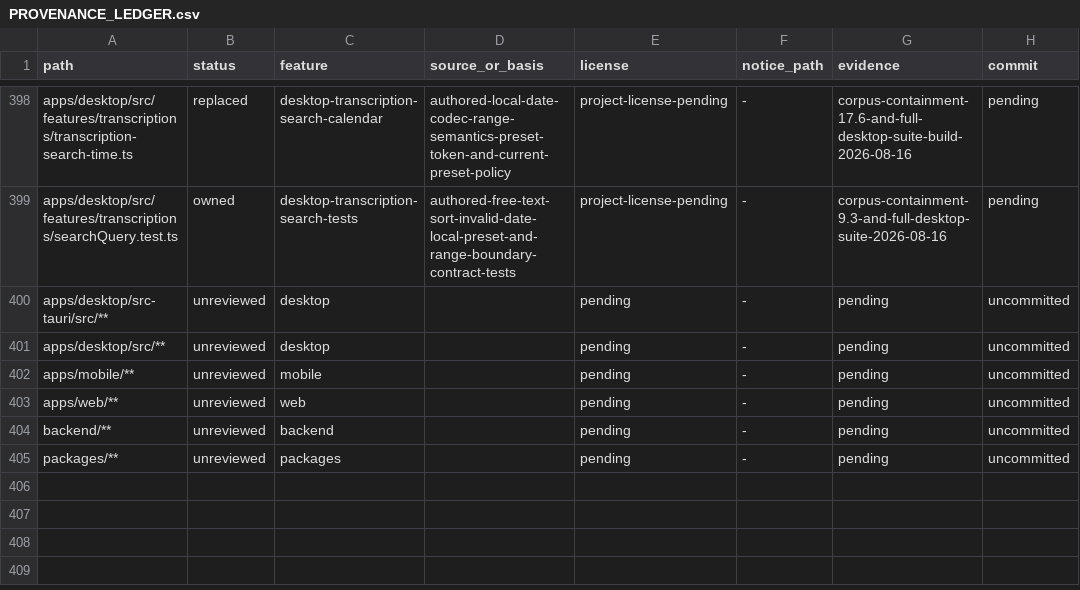
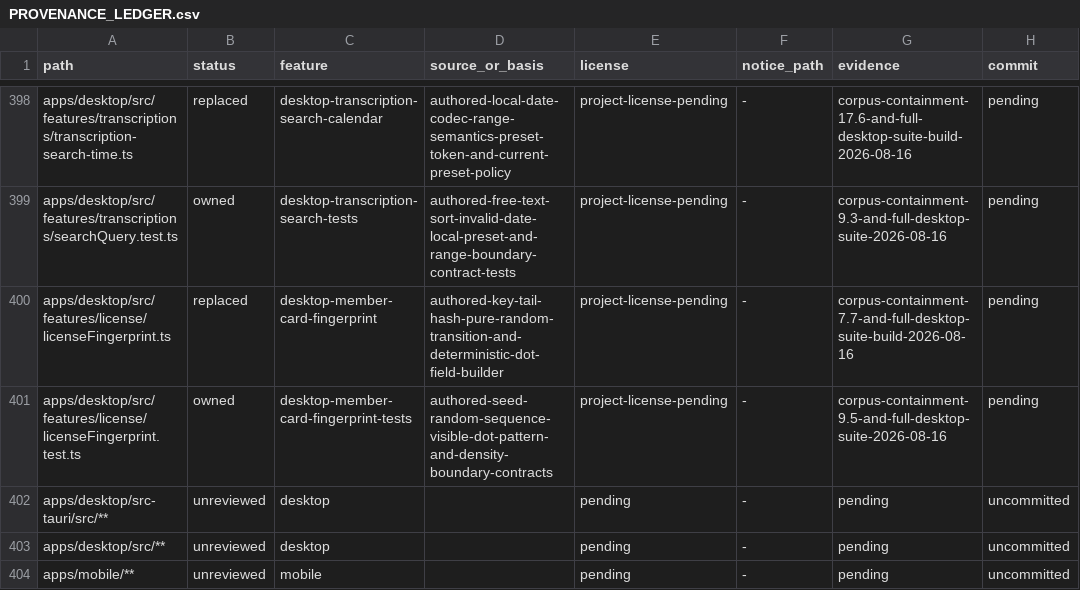
Before and after one commit to jamescardona11/looper, a CSV file: docs/rebuild/PROVENANCE_LEDGER.csv, drawn as a sheet; only a part is shown, gaps mark what is left out; the shorter side is filled out with more unchanged rows.

Commit message:
refactor(desktop): isolate member card fingerprint

```diff
--- a/docs/rebuild/PROVENANCE_LEDGER.csv
+++ b/docs/rebuild/PROVENANCE_LEDGER.csv
@@ -399,2 +399,4 @@ apps/desktop/src/features/transcriptions/transcription-search-time.ts,replaced,d
 apps/desktop/src/features/transcriptions/searchQuery.test.ts,owned,desktop-transcription-search-tests,authored-free-text-sort-invalid-date-local-preset-and-range-boundary-contract-tests,project-license-pending,-,corpus-containment-9.3-and-full-desktop-suite-2026-08-16,pending
+apps/desktop/src/features/license/licenseFingerprint.ts,replaced,desktop-member-card-fingerprint,authored-key-tail-hash-pure-random-transition-and-deterministic-dot-field-builder,project-license-pending,-,corpus-containment-7.7-and-full-desktop-suite-build-2026-08-16,pending
+apps/desktop/src/features/license/licenseFingerprint.test.ts,owned,desktop-member-card-fingerprint-tests,authored-seed-random-sequence-visible-dot-pattern-and-density-boundary-contracts,project-license-pending,-,corpus-containment-9.5-and-full-desktop-suite-2026-08-16,pending
 apps/desktop/src-tauri/src/**,unreviewed,desktop,,pending,-,pending,uncommitted
```
Also changed, not shown: 2 other files.
